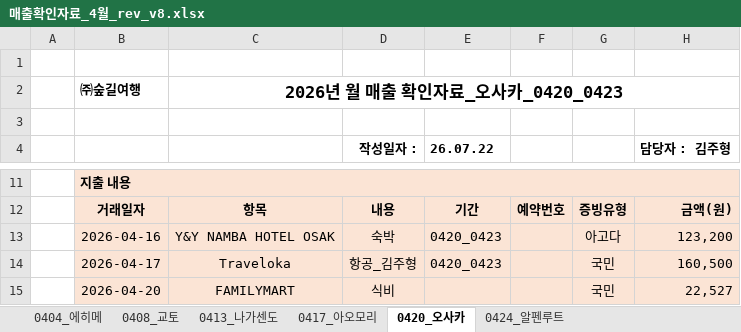
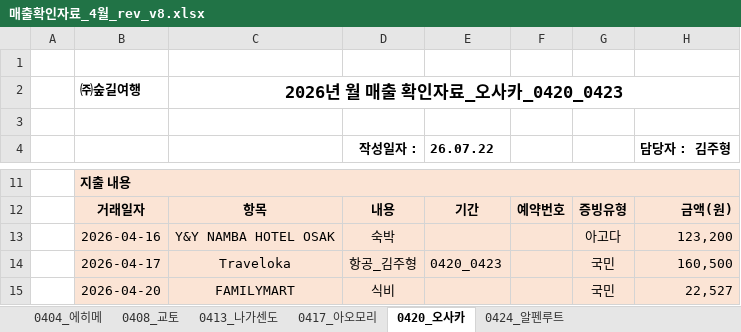
Before and after one commit to 6Soo/cost, an Excel workbook: ledger/data/매출확인자료_4월_rev_v8.xlsx, sheet 0420_오사카, drawn as a sheet; only a part is shown, gaps mark what is left out; values as stored, in another font and other column widths than the file's, no borders; the diff names each change by its address in the sheet, - before the commit and + after, or states it on an @@ line.

```diff
--- a/ledger/data/매출확인자료_4월_rev_v8.xlsx (sheet 0420_오사카)
+++ b/ledger/data/매출확인자료_4월_rev_v8.xlsx (sheet 0420_오사카)
-E13 (26.07.22): 0420_0423
+E13 (26.07.22): (empty)
```
Also changed, not shown: sheet 0424_알펜루트, sheet 0417_아오모리, sheet 0413_나가센도, sheet 0404_에히메, sheet 0408_교토, ledger/data/매출확인자료_2분기_통합_v5.xlsx, ledger/data/매출확인자료_5-6월_rev_v5.xlsx, 6 other files.
